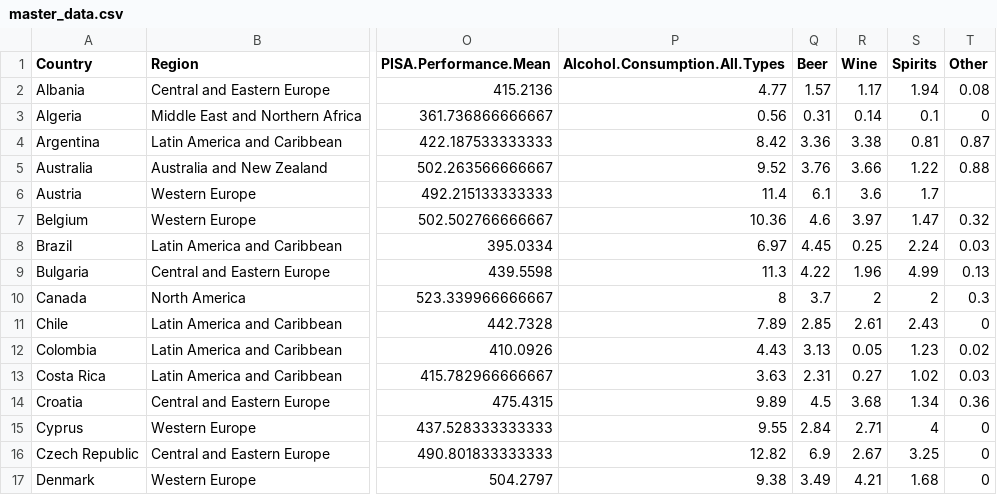
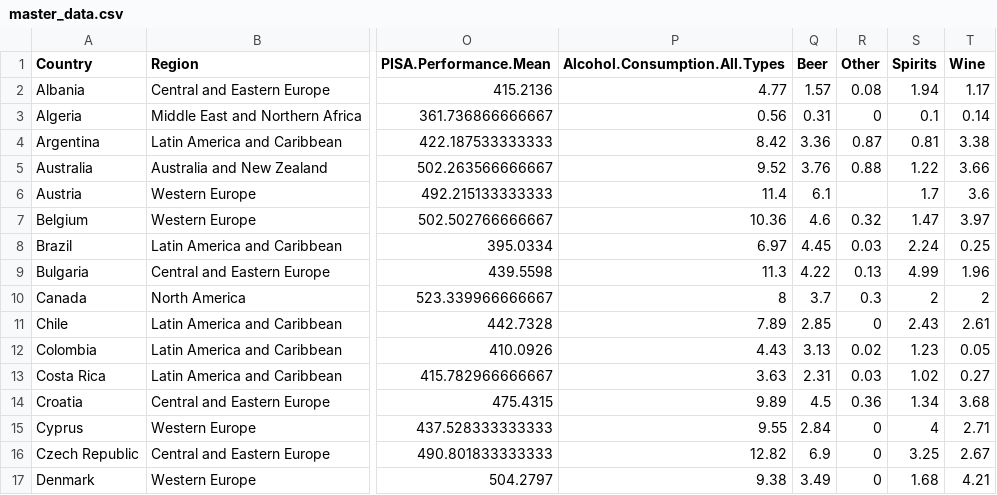
Before and after one commit to Yuelingl/IT_Project, a CSV file: data/master_data/master_data.csv, drawn as a sheet; only a part is shown, gaps mark what is left out; the diff covers the shown part only; the diff names each change by its address in the sheet, - before the commit and + after, or states it on an @@ line.

```diff
--- a/data/master_data/master_data.csv
+++ b/data/master_data/master_data.csv
-R1: Wine
+R1: Other
-T1: Other
+T1: Wine
-R2 (Other): 1.17
+R2 (Other): 0.08
-T2 (Wine): 0.08
+T2 (Wine): 1.17
-R3 (Other): 0.14
+R3 (Other): 0
-T3 (Wine): 0
+T3 (Wine): 0.14
-R4 (Other): 3.38
+R4 (Other): 0.87
-T4 (Wine): 0.87
+T4 (Wine): 3.38
-R5 (Other): 3.66
+R5 (Other): 0.88
-T5 (Wine): 0.88
+T5 (Wine): 3.66
-R6 (Other): 3.6
+R6 (Other): (empty)
-T6 (Wine): (empty)
+T6 (Wine): 3.6
-R7 (Other): 3.97
+R7 (Other): 0.32
-T7 (Wine): 0.32
+T7 (Wine): 3.97
-R8 (Other): 0.25
+R8 (Other): 0.03
-T8 (Wine): 0.03
+T8 (Wine): 0.25
-R9 (Other): 1.96
+R9 (Other): 0.13
-T9 (Wine): 0.13
+T9 (Wine): 1.96
-R10 (Other): 2
+R10 (Other): 0.3
-T10 (Wine): 0.3
+T10 (Wine): 2
-R11 (Other): 2.61
+R11 (Other): 0
-T11 (Wine): 0
+T11 (Wine): 2.61
-R12 (Other): 0.05
+R12 (Other): 0.02
-T12 (Wine): 0.02
+T12 (Wine): 0.05
-R13 (Other): 0.27
+R13 (Other): 0.03
-T13 (Wine): 0.03
+T13 (Wine): 0.27
-R14 (Other): 3.68
+R14 (Other): 0.36
-T14 (Wine): 0.36
+T14 (Wine): 3.68
-R15 (Other): 2.71
+R15 (Other): 0
-T15 (Wine): 0
+T15 (Wine): 2.71
-R16 (Other): 2.67
+R16 (Other): 0
-T16 (Wine): 0
+T16 (Wine): 2.67
-R17 (Other): 4.21
+R17 (Other): 0
-T17 (Wine): 0
+T17 (Wine): 4.21
```
Also changed, not shown: 96 edited cells elsewhere in this file, data/clean_data/alcohol_data.csv.
